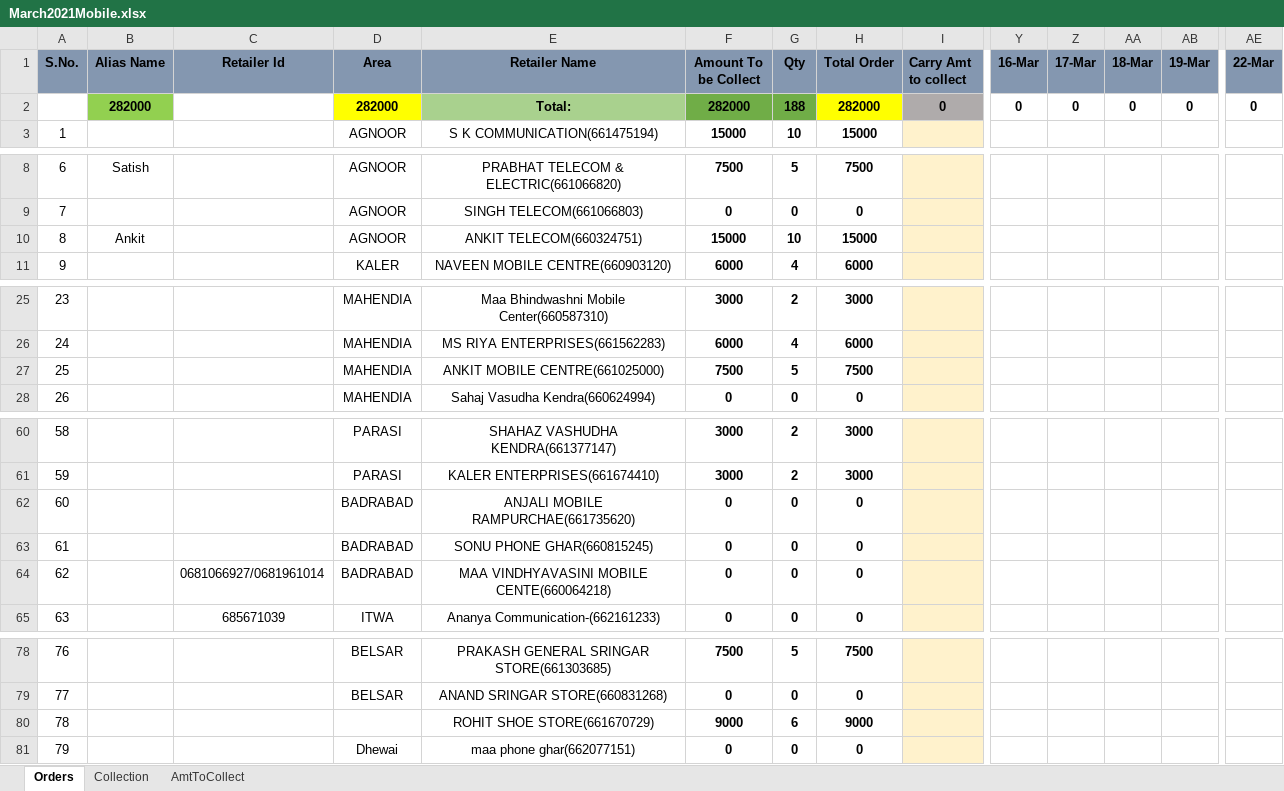
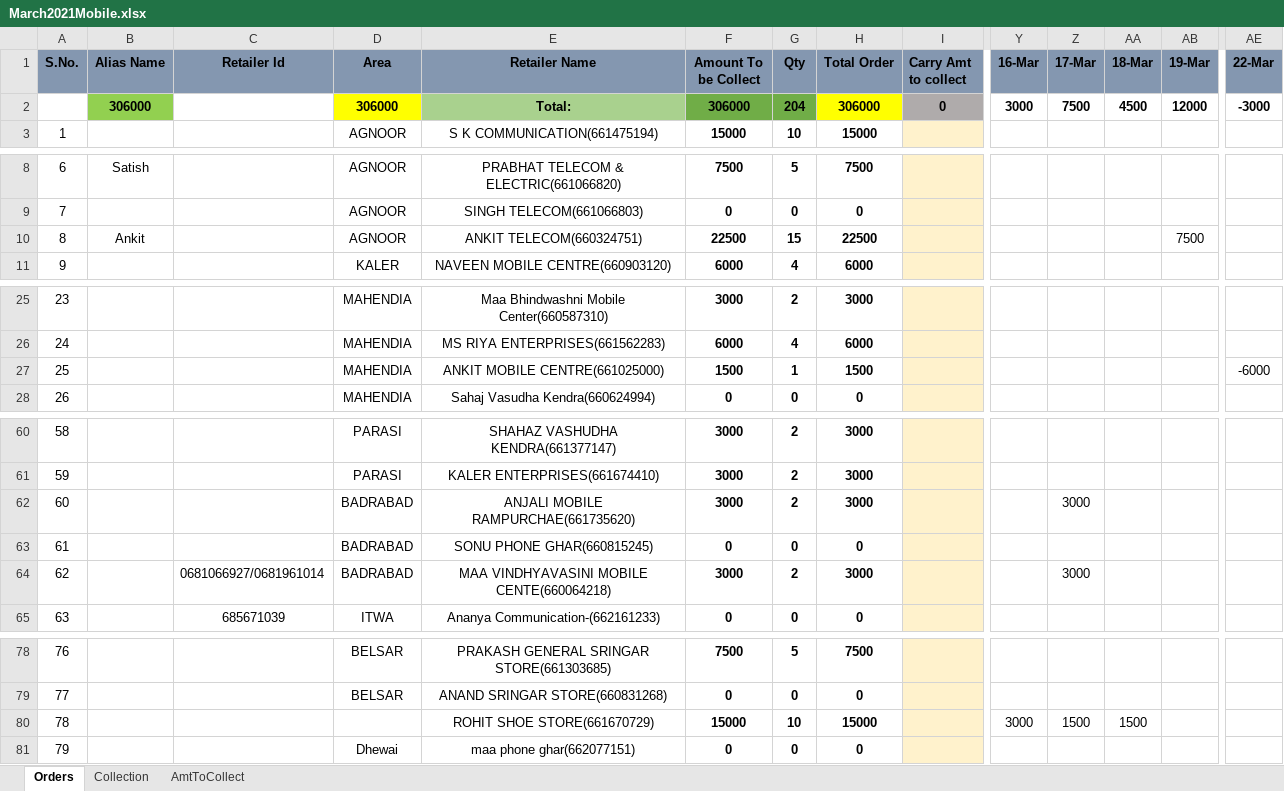
Before and after one commit to PalakEnterprises/DailyReport, an Excel workbook: JioMobile/March2021Mobile.xlsx, sheet Orders, drawn as a sheet; only a part is shown, gaps mark what is left out; values as stored, in another font and other column widths than the file's, no borders; the diff covers the shown part only; the diff names each change by its address in the sheet, - before the commit and + after, or states it on an @@ line.

```diff
--- a/JioMobile/March2021Mobile.xlsx (sheet Orders)
+++ b/JioMobile/March2021Mobile.xlsx (sheet Orders)
-B2 (Alias Name): 282000
+B2 (Alias Name): 306000
-D2 (Area): 282000
+D2 (Area): 306000
-F2 (Amount To be Collect): 282000
+F2 (Amount To be Collect): 306000
-G2 (Qty): 188
+G2 (Qty): 204
-H2 (Total Order): 282000
+H2 (Total Order): 306000
-Y2 (16-Mar): 0
+Y2 (16-Mar): 3000
-Z2 (17-Mar): 0
+Z2 (17-Mar): 7500
-AA2 (18-Mar): 0
+AA2 (18-Mar): 4500
-AB2 (19-Mar): 0
+AB2 (19-Mar): 12000
-AE2 (22-Mar): 0
+AE2 (22-Mar): -3000
-F10 (Amount To be Collect): 15000
+F10 (Amount To be Collect): 22500
-G10 (Qty): 10
+G10 (Qty): 15
-H10 (Total Order): 15000
+H10 (Total Order): 22500
-AB10 (19-Mar): (empty)
+AB10 (19-Mar): 7500
-F27 (Amount To be Collect): 7500
+F27 (Amount To be Collect): 1500
-G27 (Qty): 5
+G27 (Qty): 1
-H27 (Total Order): 7500
+H27 (Total Order): 1500
-AE27 (22-Mar): (empty)
+AE27 (22-Mar): -6000
-F62 (Amount To be Collect): 0
+F62 (Amount To be Collect): 3000
-G62 (Qty): 0
+G62 (Qty): 2
-H62 (Total Order): 0
+H62 (Total Order): 3000
-Z62 (17-Mar): (empty)
+Z62 (17-Mar): 3000
-F64 (Amount To be Collect): 0
+F64 (Amount To be Collect): 3000
-G64 (Qty): 0
+G64 (Qty): 2
-H64 (Total Order): 0
+H64 (Total Order): 3000
-Z64 (17-Mar): (empty)
+Z64 (17-Mar): 3000
-F80 (Amount To be Collect): 9000
+F80 (Amount To be Collect): 15000
-G80 (Qty): 6
+G80 (Qty): 10
-H80 (Total Order): 9000
+H80 (Total Order): 15000
-Y80 (16-Mar): (empty)
+Y80 (16-Mar): 3000
-Z80 (17-Mar): (empty)
+Z80 (17-Mar): 1500
-AA80 (18-Mar): (empty)
+AA80 (18-Mar): 1500
```
Also changed, not shown: 12 edited cells elsewhere in this sheet, sheet Collection, sheet AmtToCollect, Inventory Order Book.xlsx, Recharge/March-2021-Orders.xlsx, 4 other files.
